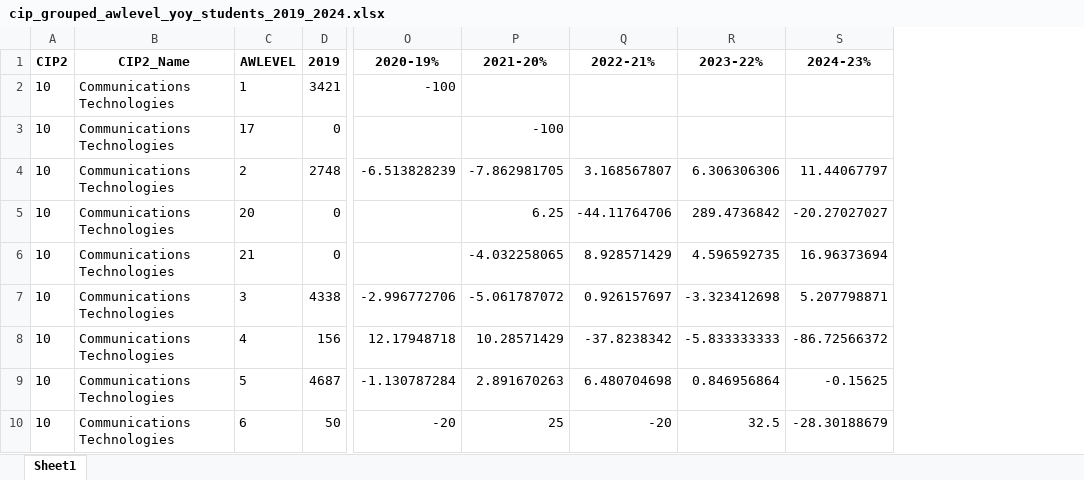
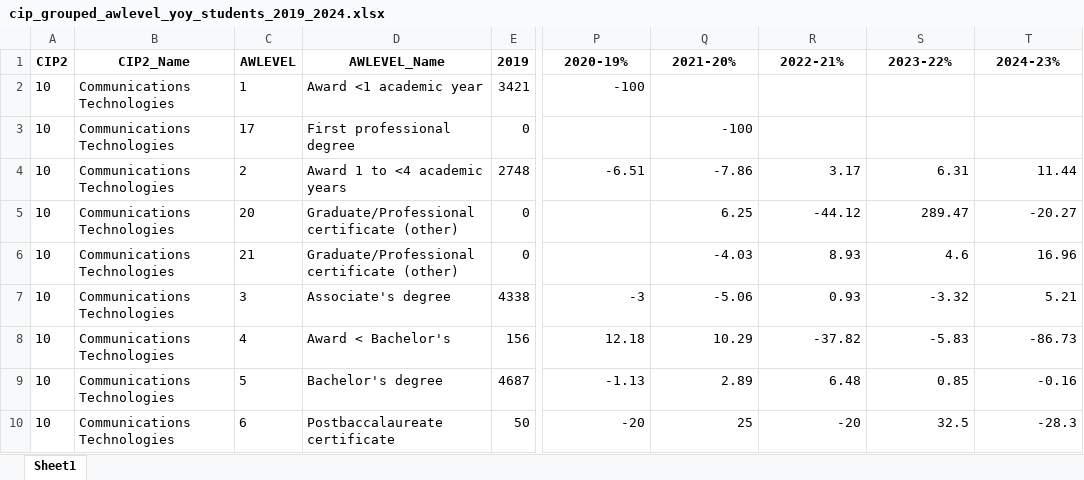
Before and after one commit to bangadpurva/IPEDS_sunsetting, an Excel workbook: data_uni/cip_grouped_awlevel_yoy_students_2019_2024.xlsx, sheet Sheet1, drawn as a sheet; only a part is shown, gaps mark what is left out; values as stored, in another font and other column widths than the file's, no borders; addresses are those after the commit; the diff covers the shown part only; the diff names each change by its address in the sheet, - before the commit and + after, or states it on an @@ line.

```diff
--- a/data_uni/cip_grouped_awlevel_yoy_students_2019_2024.xlsx (sheet Sheet1)
+++ b/data_uni/cip_grouped_awlevel_yoy_students_2019_2024.xlsx (sheet Sheet1)
+column D (AWLEVEL_Name), rows 2-10: Award <1 academic year | First professional degree | Award 1 to <4 academic years | Graduate/Professional certificate (other) | Graduate/Professional certificate (other) | Associate's degree | Award < Bachelor's | Bachelor's degree | Postbaccalaureate certificate
-P4 (2020-19%): -6.513828239
+P4 (2020-19%): -6.51
-Q4 (2021-20%): -7.862981705
+Q4 (2021-20%): -7.86
-R4 (2022-21%): 3.168567807
+R4 (2022-21%): 3.17
-S4 (2023-22%): 6.306306306
+S4 (2023-22%): 6.31
-T4 (2024-23%): 11.44067797
+T4 (2024-23%): 11.44
-R5 (2022-21%): -44.11764706
+R5 (2022-21%): -44.12
-S5 (2023-22%): 289.4736842
+S5 (2023-22%): 289.47
-T5 (2024-23%): -20.27027027
+T5 (2024-23%): -20.27
-Q6 (2021-20%): -4.032258065
+Q6 (2021-20%): -4.03
-R6 (2022-21%): 8.928571429
+R6 (2022-21%): 8.93
-S6 (2023-22%): 4.596592735
+S6 (2023-22%): 4.6
-T6 (2024-23%): 16.96373694
+T6 (2024-23%): 16.96
-P7 (2020-19%): -2.996772706
+P7 (2020-19%): -3
-Q7 (2021-20%): -5.061787072
+Q7 (2021-20%): -5.06
-R7 (2022-21%): 0.926157697
+R7 (2022-21%): 0.93
-S7 (2023-22%): -3.323412698
+S7 (2023-22%): -3.32
-T7 (2024-23%): 5.207798871
+T7 (2024-23%): 5.21
-P8 (2020-19%): 12.17948718
+P8 (2020-19%): 12.18
-Q8 (2021-20%): 10.28571429
+Q8 (2021-20%): 10.29
-R8 (2022-21%): -37.8238342
+R8 (2022-21%): -37.82
-S8 (2023-22%): -5.833333333
+S8 (2023-22%): -5.83
-T8 (2024-23%): -86.72566372
+T8 (2024-23%): -86.73
-P9 (2020-19%): -1.130787284
+P9 (2020-19%): -1.13
-Q9 (2021-20%): 2.891670263
+Q9 (2021-20%): 2.89
-R9 (2022-21%): 6.480704698
+R9 (2022-21%): 6.48
-S9 (2023-22%): 0.846956864
+S9 (2023-22%): 0.85
-T9 (2024-23%): -0.15625
+T9 (2024-23%): -0.16
-T10 (2024-23%): -28.30188679
+T10 (2024-23%): -28.3
```
Also changed, not shown: 1474 edited cells elsewhere in this sheet, 11 other files.
